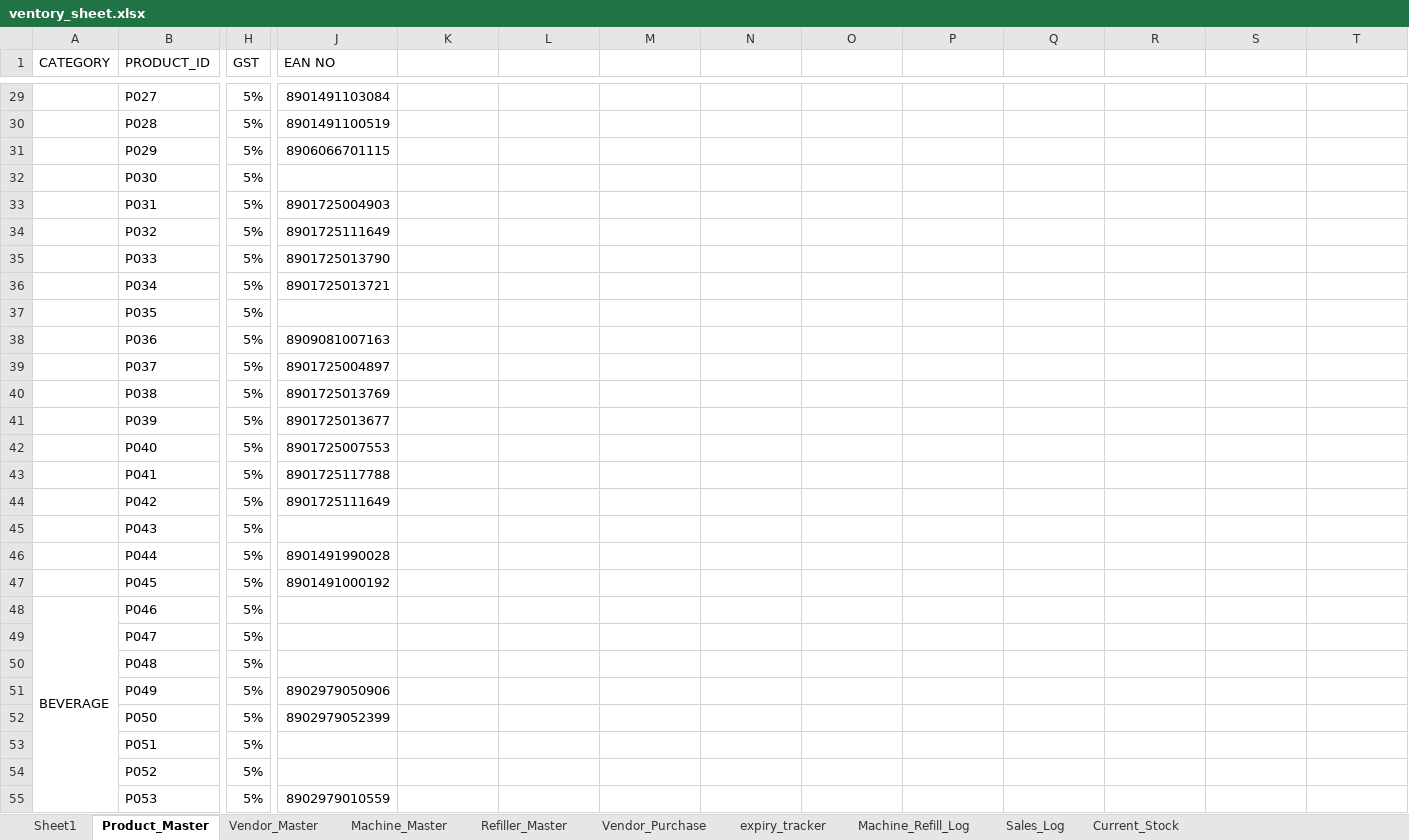
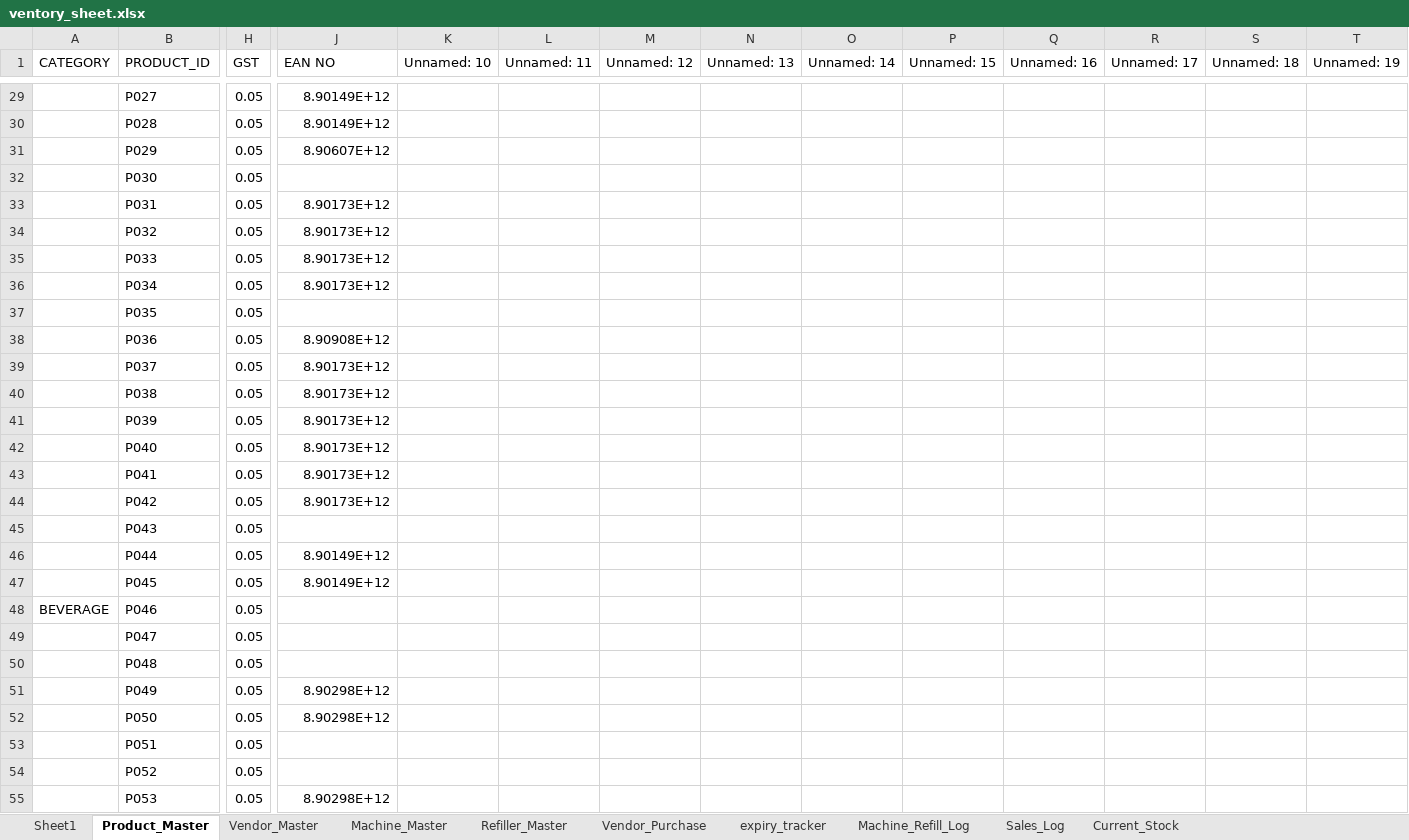
Before and after one commit to YUVAN0907/Tracker, an Excel workbook: vendbees_app/ventory_sheet.xlsx, sheet Product_Master, drawn as a sheet; only a part is shown, gaps mark what is left out; values as stored, in another font and other column widths than the file's, no cell formats; the diff covers the shown part only; the diff names each change by its address in the sheet, - before the commit and + after, or states it on an @@ line.

```diff
--- a/vendbees_app/ventory_sheet.xlsx (sheet Product_Master)
+++ b/vendbees_app/ventory_sheet.xlsx (sheet Product_Master)
-K1: (empty)
+K1: Unnamed: 10
-L1: (empty)
+L1: Unnamed: 11
-M1: (empty)
+M1: Unnamed: 12
-N1: (empty)
+N1: Unnamed: 13
-O1: (empty)
+O1: Unnamed: 14
-P1: (empty)
+P1: Unnamed: 15
-Q1: (empty)
+Q1: Unnamed: 16
-R1: (empty)
+R1: Unnamed: 17
-S1: (empty)
+S1: Unnamed: 18
-T1: (empty)
+T1: Unnamed: 19
-H29:H55 (GST): 5%
+H29:H55 (GST): 0.05
-J29 (EAN NO): 8901491103084
+J29 (EAN NO): 8.90149E+12
-J30 (EAN NO): 8901491100519
+J30 (EAN NO): 8.90149E+12
-J31 (EAN NO): 8906066701115
+J31 (EAN NO): 8.90607E+12
-J33 (EAN NO): 8901725004903
+J33 (EAN NO): 8.90173E+12
-J34 (EAN NO): 8901725111649
+J34 (EAN NO): 8.90173E+12
-J35 (EAN NO): 8901725013790
+J35 (EAN NO): 8.90173E+12
-J36 (EAN NO): 8901725013721
+J36 (EAN NO): 8.90173E+12
-J38 (EAN NO): 8909081007163
+J38 (EAN NO): 8.90908E+12
-J39 (EAN NO): 8901725004897
+J39 (EAN NO): 8.90173E+12
-J40 (EAN NO): 8901725013769
+J40 (EAN NO): 8.90173E+12
-J41 (EAN NO): 8901725013677
+J41 (EAN NO): 8.90173E+12
-J42 (EAN NO): 8901725007553
+J42 (EAN NO): 8.90173E+12
-J43 (EAN NO): 8901725117788
+J43 (EAN NO): 8.90173E+12
-J44 (EAN NO): 8901725111649
+J44 (EAN NO): 8.90173E+12
-J46 (EAN NO): 8901491990028
+J46 (EAN NO): 8.90149E+12
-J47 (EAN NO): 8901491000192
+J47 (EAN NO): 8.90149E+12
-A48:A118 merged
-J51 (EAN NO): 8902979050906
+J51 (EAN NO): 8.90298E+12
-J52 (EAN NO): 8902979052399
+J52 (EAN NO): 8.90298E+12
-J55 (EAN NO): 8902979010559
+J55 (EAN NO): 8.90298E+12
```
Also changed, not shown: 139 edited cells and merged cells elsewhere in this sheet, sheet Vendor_Master, sheet Machine_Refill_Log, sheet expiry_tracker, sheet Vendor_Purchase, sheet Sales_Log, sheet Current_Stock, 1 more sheet, cell formats, charts or pictures, backend/ventory_sheet.xlsx, 28 other files.
